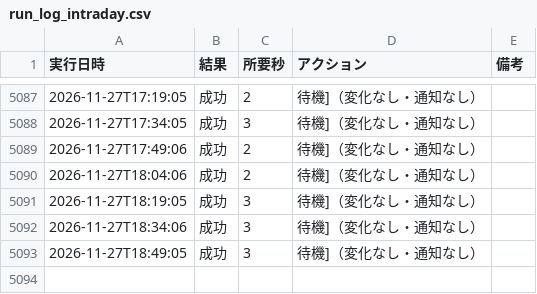
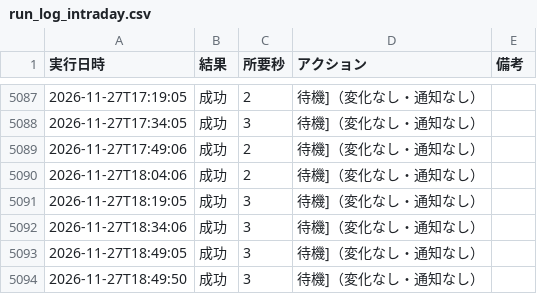
Before and after one commit to rn4hmgbfhg-maker/fx-usdjpy, a CSV file: results/run_log_intraday.csv, drawn as a sheet; only a part is shown, gaps mark what is left out; the diff names each change by its address in the sheet, - before the commit and + after, or states it on an @@ line.

```diff
--- a/results/run_log_intraday.csv
+++ b/results/run_log_intraday.csv
+row 5094: 2026-11-27T18:49:50 | 成功 | 3 | 待機]（変化なし・通知なし）
```
Also changed, not shown: data/eurjpy_15m.csv, data/eurjpy_daily.csv, 17 other files.
